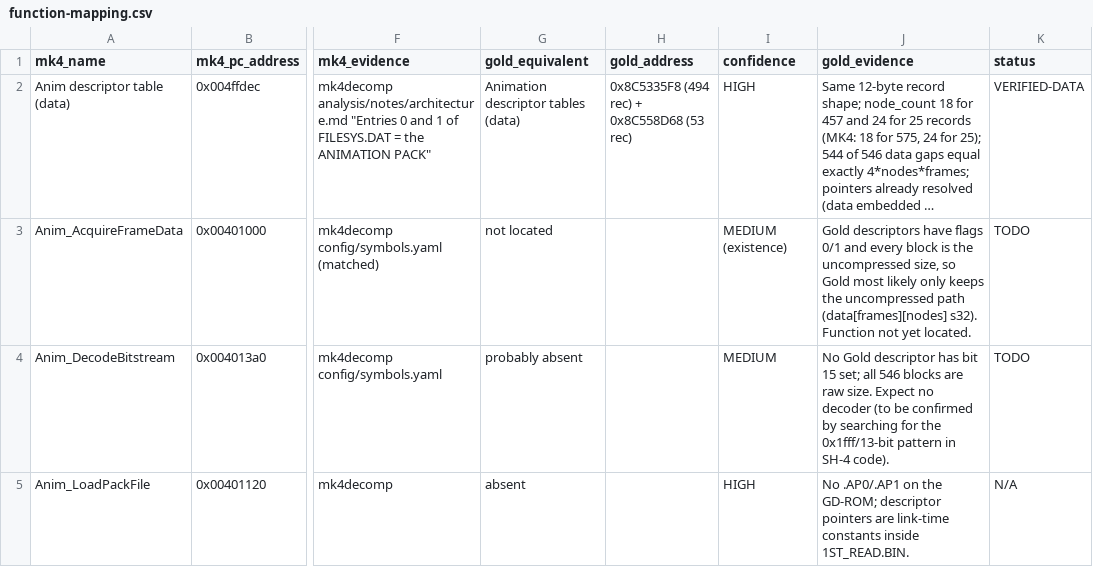
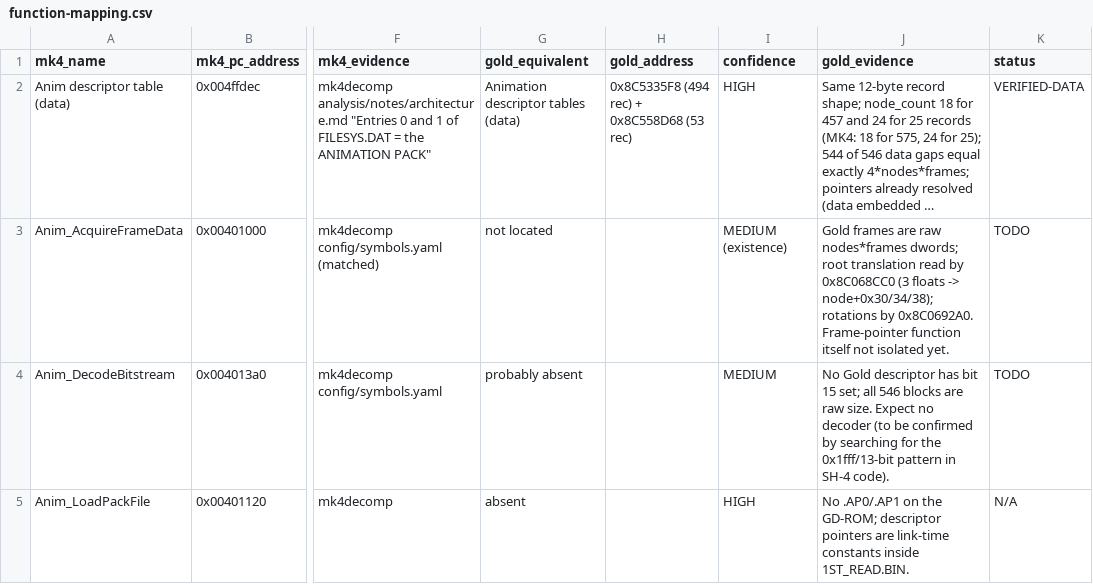
Before and after one commit to MaryNCRT/MORTAL-KOMBAT-GOLD-DECOMPILED, a CSV file: docs/cross-reference/function-mapping.csv, drawn as a sheet; only a part is shown, gaps mark what is left out; long unchanged cells end in …; the diff covers the shown part only; the diff names each change by its address in the sheet, - before the commit and + after, or states it on an @@ line.

```diff
--- a/docs/cross-reference/function-mapping.csv
+++ b/docs/cross-reference/function-mapping.csv
-J3 (gold_evidence): Gold descriptors have flags 0/1 and every block is the uncompressed size, so Gold most likely only keeps the uncompressed path (data[frames][nodes] s32). Function not yet located.
+J3 (gold_evidence): Gold frames are raw nodes*frames dwords; root translation read by 0x8C068CC0 (3 floats -> node+0x30/34/38); rotations by 0x8C0692A0. Frame-pointer function itself not isolated yet.
```
Also changed, not shown: 4 added rows and 9 edited cells elsewhere in this file, 37 other files.
